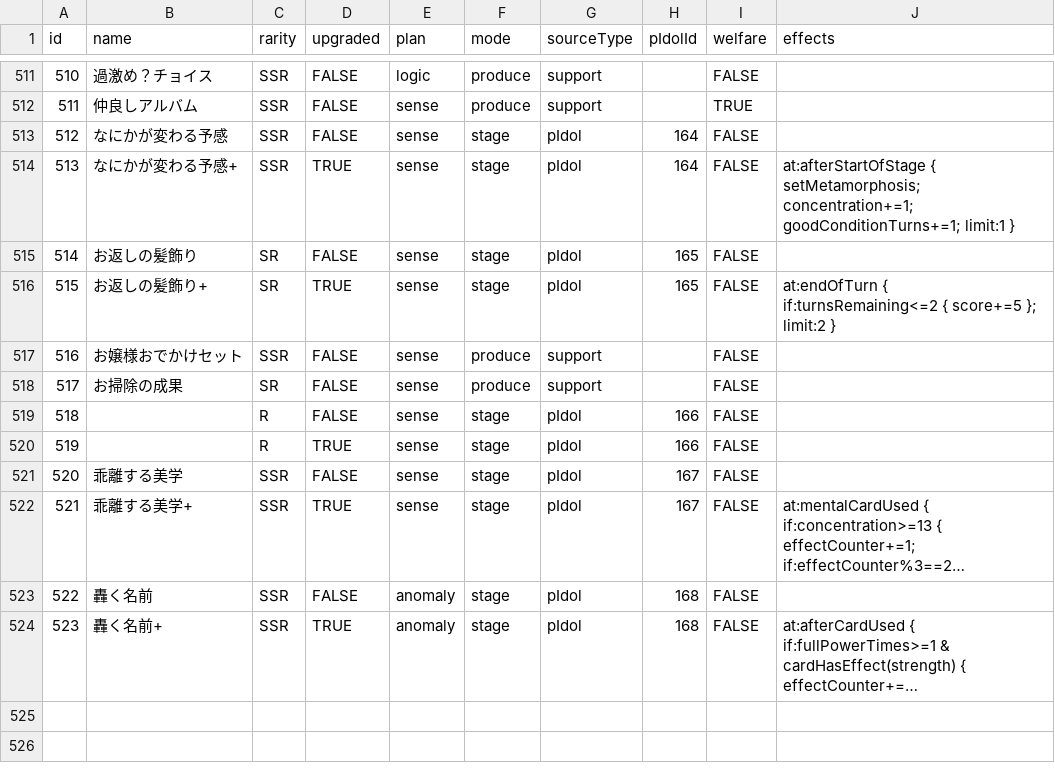
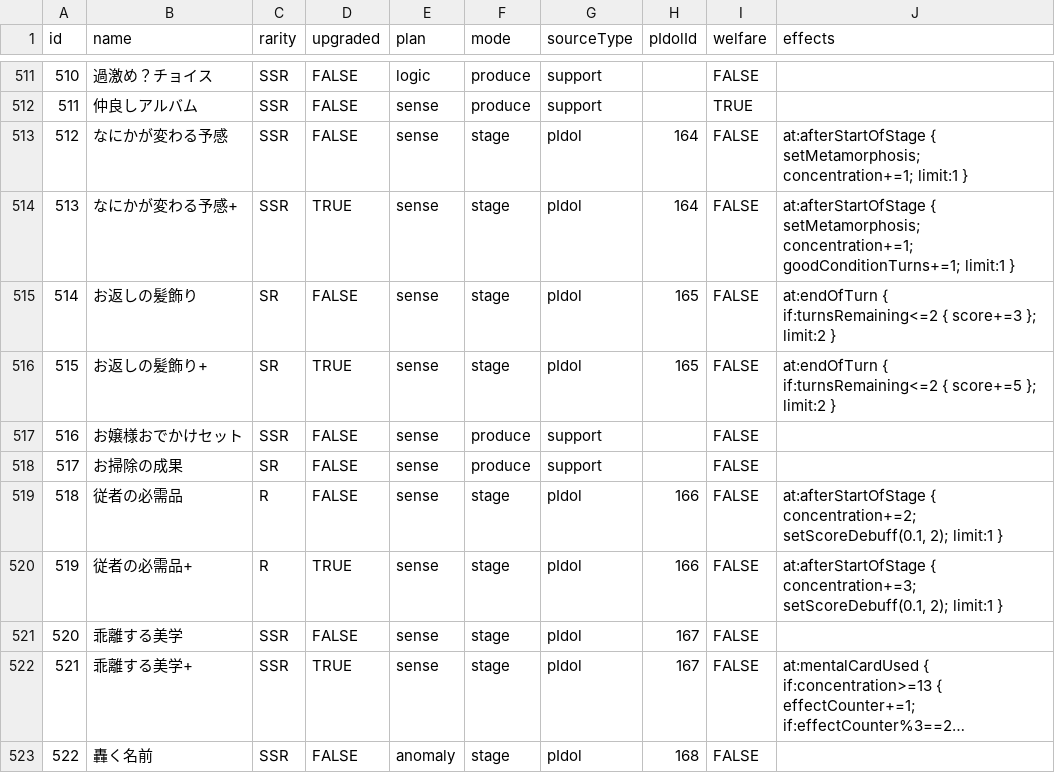
Before and after one commit to ramtoshiya/gakumas-tools, a CSV file: packages/gakumas-data/csv/p_items.csv, drawn as a sheet; only a part is shown, gaps mark what is left out; the shorter side is filled out with more unchanged rows; long unchanged cells end in ….

```diff
--- a/packages/gakumas-data/csv/p_items.csv
+++ b/packages/gakumas-data/csv/p_items.csv
@@ -512,5 +512,5 @@ id,name,rarity,upgraded,plan,mode,sourceType,pIdolId,welfare,effects
 511,仲良しアルバム,SSR,FALSE,sense,produce,support,,TRUE,
-512,なにかが変わる予感,SSR,FALSE,sense,stage,pIdol,164,FALSE,
+512,なにかが変わる予感,SSR,FALSE,sense,stage,pIdol,164,FALSE,at:afterStartOfStage { setMetamorphosis; concentration+=1; limit:1 }
 513,なにかが変わる予感+,SSR,TRUE,sense,stage,pIdol,164,FALSE,"at:afterStartOfStage { setMetamorphosis; concentration+=1; goodConditionTurns+=1; limit:1 }"
-514,お返しの髪飾り,SR,FALSE,sense,stage,pIdol,165,FALSE,
+514,お返しの髪飾り,SR,FALSE,sense,stage,pIdol,165,FALSE,at:endOfTurn { if:turnsRemaining<=2 { score+=3 }; limit:2 }
 515,お返しの髪飾り+,SR,TRUE,sense,stage,pIdol,165,FALSE,"at:endOfTurn { if:turnsRemaining<=2 { score+=5 }; limit:2 }"
@@ -518,4 +518,4 @@ id,name,rarity,upgraded,plan,mode,sourceType,pIdolId,welfare,effects
 517,お掃除の成果,SR,FALSE,sense,produce,support,,FALSE,
-518,,R,FALSE,sense,stage,pIdol,166,FALSE,
-519,,R,TRUE,sense,stage,pIdol,166,FALSE,
+518,従者の必需品,R,FALSE,sense,stage,pIdol,166,FALSE,"at:afterStartOfStage { concentration+=2; setScoreDebuff(0.1, 2); limit:1 }"
+519,従者の必需品+,R,TRUE,sense,stage,pIdol,166,FALSE,"at:afterStartOfStage { concentration+=3; setScoreDebuff(0.1, 2); limit:1 }"
 520,乖離する美学,SSR,FALSE,sense,stage,pIdol,167,FALSE,
```
Also changed, not shown: packages/gakumas-data/csv/skill_cards.csv, 1 other file.
